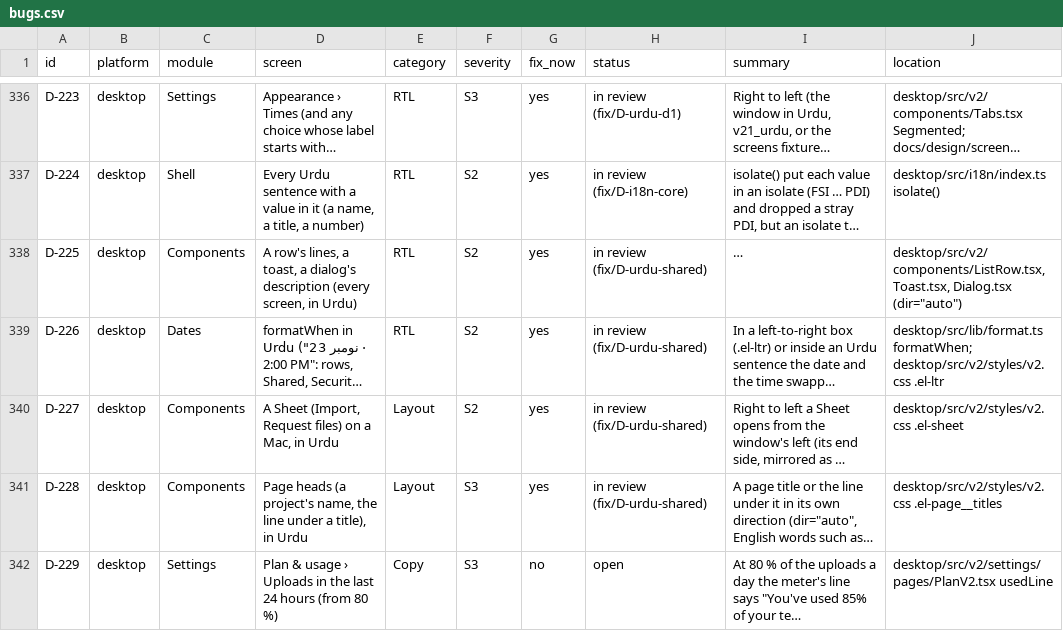
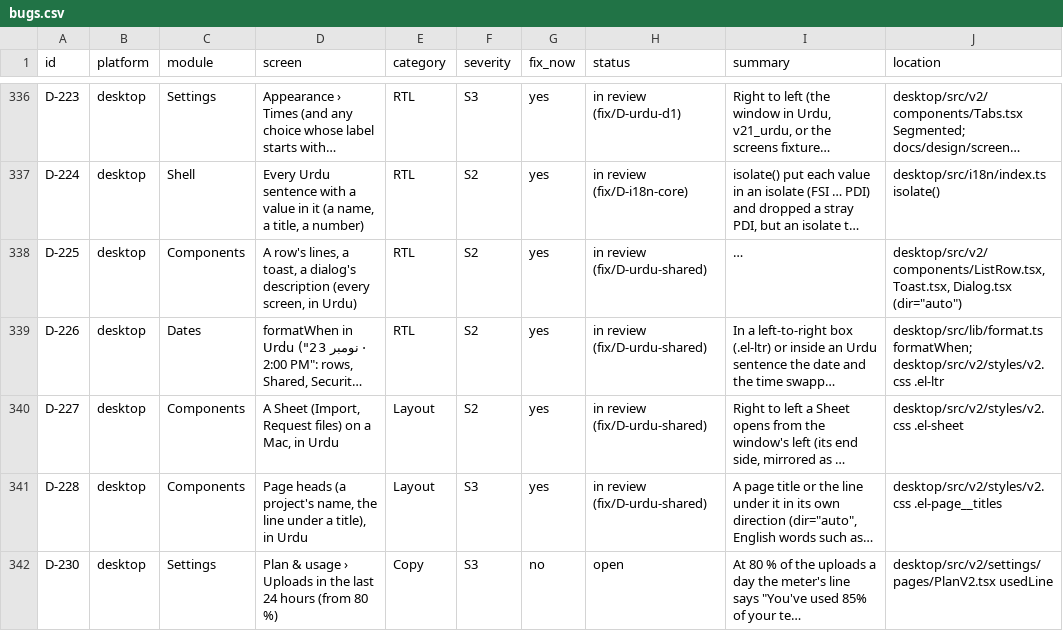
Before and after one commit to skillLeo/echo-ledger, a CSV file: docs/v2/audit/bugs.csv, drawn as a sheet; only a part is shown, gaps mark what is left out; long unchanged cells end in …; the diff names each change by its address in the sheet, - before the commit and + after, or states it on an @@ line.

Commit message:
bugs.csv: the uploads meter's words are D-230 (D-229 is the profile card's)

```diff
--- a/docs/v2/audit/bugs.csv
+++ b/docs/v2/audit/bugs.csv
-A342 (id): D-229
+A342 (id): D-230
```
